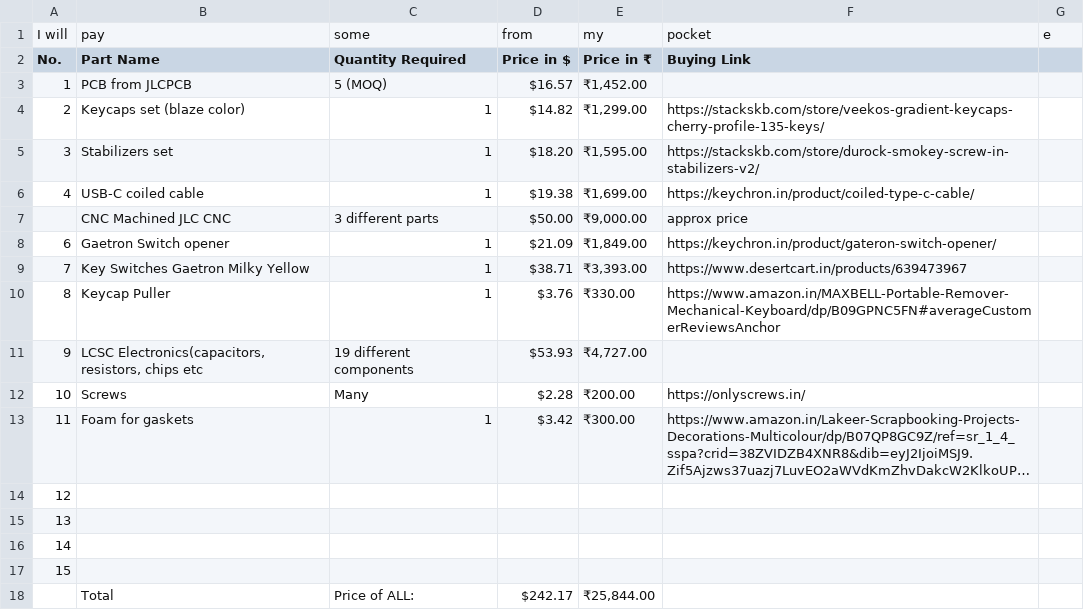
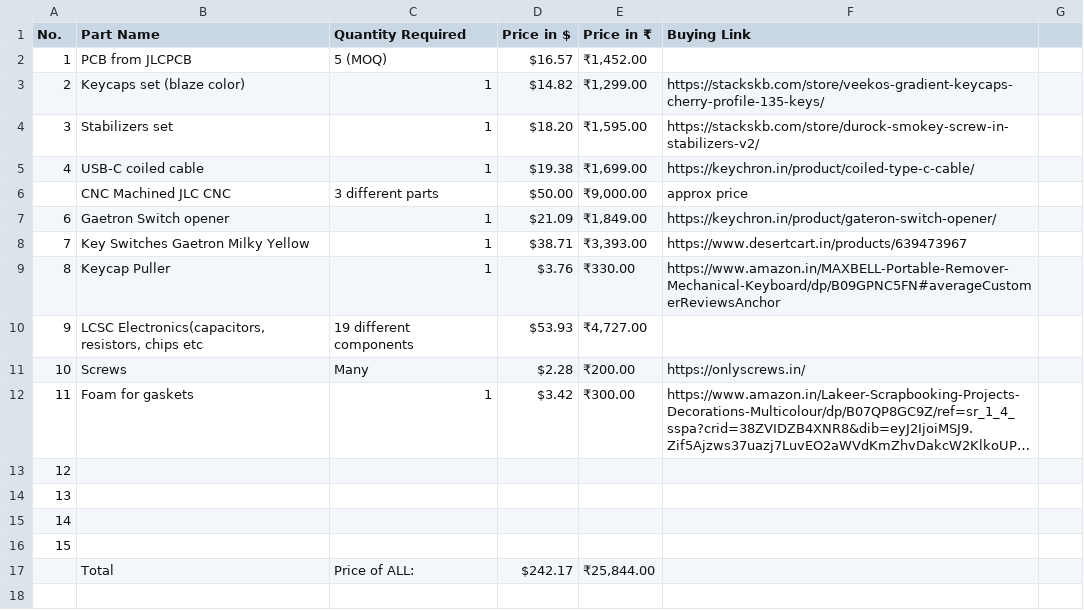
Before and after one commit to scattercat-123/KeeBoard, a CSV file: KeeBoard BOM.csv, drawn as a sheet; long unchanged cells end in ….

Commit message:
Update KeeBoard BOM.csv

```diff
--- a/KeeBoard BOM.csv
+++ b/KeeBoard BOM.csv
@@ -1,2 +1 @@
-I will,pay,some,from,my,pocket,e
 No.,Part Name,Quantity Required,Price in $,Price in ₹,Buying Link,
```
